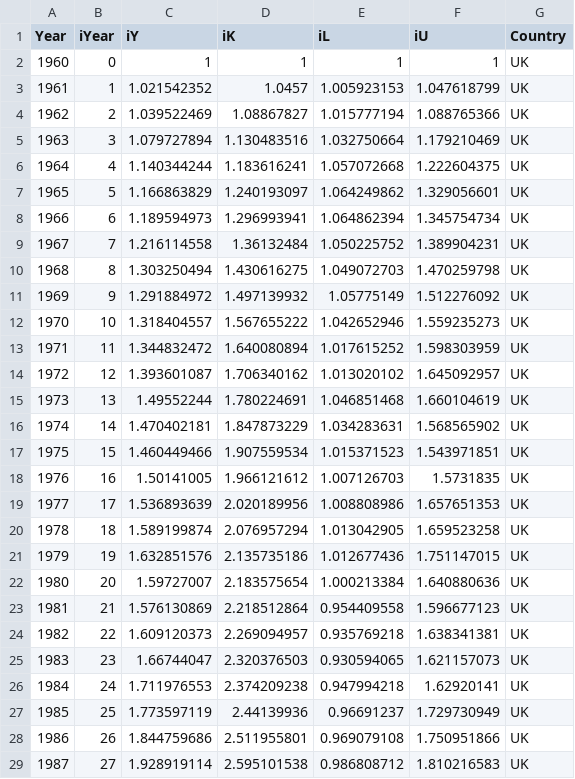
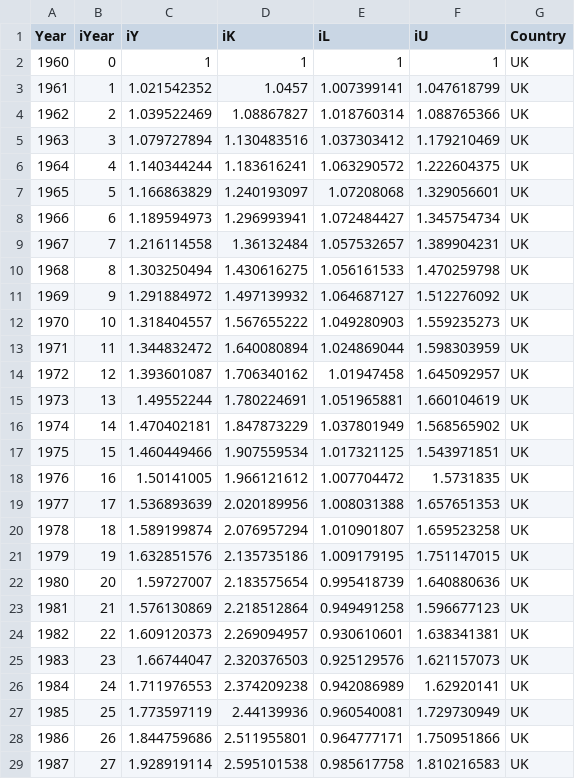
Before and after one commit to EconModels/MacroGrowth, a CSV file: Articles/Brockway_Rebound_2015/data/BrockwayData.csv, drawn as a sheet; only a part is shown; the diff covers the shown part only.

Commit message:
New data from Paul Brockway.

```diff
--- a/Articles/Brockway_Rebound_2015/data/BrockwayData.csv
+++ b/Articles/Brockway_Rebound_2015/data/BrockwayData.csv
@@ -2,28 +2,28 @@ Year,iYear,iY,iK,iL,iU,Country
 1960,0,1,1,1,1,UK
-1961,1,1.021542352,1.0457,1.005923153,1.047618799,UK
-1962,2,1.039522469,1.08867827,1.015777194,1.088765366,UK
-1963,3,1.079727894,1.130483516,1.032750664,1.179210469,UK
-1964,4,1.140344244,1.183616241,1.057072668,1.222604375,UK
-1965,5,1.166863829,1.240193097,1.064249862,1.329056601,UK
-1966,6,1.189594973,1.296993941,1.064862394,1.345754734,UK
-1967,7,1.216114558,1.36132484,1.050225752,1.389904231,UK
-1968,8,1.303250494,1.430616275,1.049072703,1.470259798,UK
-1969,9,1.291884972,1.497139932,1.05775149,1.512276092,UK
-1970,10,1.318404557,1.567655222,1.042652946,1.559235273,UK
-1971,11,1.344832472,1.640080894,1.017615252,1.598303959,UK
-1972,12,1.393601087,1.706340162,1.013020102,1.645092957,UK
-1973,13,1.49552244,1.780224691,1.046851468,1.660104619,UK
-1974,14,1.470402181,1.847873229,1.034283631,1.568565902,UK
-1975,15,1.460449466,1.907559534,1.015371523,1.543971851,UK
-1976,16,1.50141005,1.966121612,1.007126703,1.5731835,UK
-1977,17,1.536893639,2.020189956,1.008808986,1.657651353,UK
-1978,18,1.589199874,2.076957294,1.013042905,1.659523258,UK
-1979,19,1.632851576,2.135735186,1.012677436,1.751147015,UK
-1980,20,1.59727007,2.183575654,1.000213384,1.640880636,UK
-1981,21,1.576130869,2.218512864,0.954409558,1.596677123,UK
-1982,22,1.609120373,2.269094957,0.935769218,1.638341381,UK
-1983,23,1.66744047,2.320376503,0.930594065,1.621157073,UK
-1984,24,1.711976553,2.374209238,0.947994218,1.62920141,UK
-1985,25,1.773597119,2.44139936,0.96691237,1.729730949,UK
-1986,26,1.844759686,2.511955801,0.969079108,1.750951866,UK
-1987,27,1.928919114,2.595101538,0.986808712,1.810216583,UK
+1961,1,1.021542352,1.0457,1.007399141,1.047618799,UK
+1962,2,1.039522469,1.08867827,1.018760314,1.088765366,UK
+1963,3,1.079727894,1.130483516,1.037303412,1.179210469,UK
+1964,4,1.140344244,1.183616241,1.063290572,1.222604375,UK
+1965,5,1.166863829,1.240193097,1.07208068,1.329056601,UK
+1966,6,1.189594973,1.296993941,1.072484427,1.345754734,UK
+1967,7,1.216114558,1.36132484,1.057532657,1.389904231,UK
+1968,8,1.303250494,1.430616275,1.056161533,1.470259798,UK
+1969,9,1.291884972,1.497139932,1.064687127,1.512276092,UK
+1970,10,1.318404557,1.567655222,1.049280903,1.559235273,UK
+1971,11,1.344832472,1.640080894,1.024869044,1.598303959,UK
+1972,12,1.393601087,1.706340162,1.01947458,1.645092957,UK
+1973,13,1.49552244,1.780224691,1.051965881,1.660104619,UK
+1974,14,1.470402181,1.847873229,1.037801949,1.568565902,UK
+1975,15,1.460449466,1.907559534,1.017321125,1.543971851,UK
+1976,16,1.50141005,1.966121612,1.007704472,1.5731835,UK
+1977,17,1.536893639,2.020189956,1.008031388,1.657651353,UK
+1978,18,1.589199874,2.076957294,1.010901807,1.659523258,UK
+1979,19,1.632851576,2.135735186,1.009179195,1.751147015,UK
+1980,20,1.59727007,2.183575654,0.995418739,1.640880636,UK
+1981,21,1.576130869,2.218512864,0.949491258,1.596677123,UK
+1982,22,1.609120373,2.269094957,0.930610601,1.638341381,UK
+1983,23,1.66744047,2.320376503,0.925129576,1.621157073,UK
+1984,24,1.711976553,2.374209238,0.942086989,1.62920141,UK
+1985,25,1.773597119,2.44139936,0.960540081,1.729730949,UK
+1986,26,1.844759686,2.511955801,0.964777171,1.750951866,UK
+1987,27,1.928919114,2.595101538,0.985617758,1.810216583,UK
```
Also changed, not shown: 82 edited cells elsewhere in this file, 1 other file.
